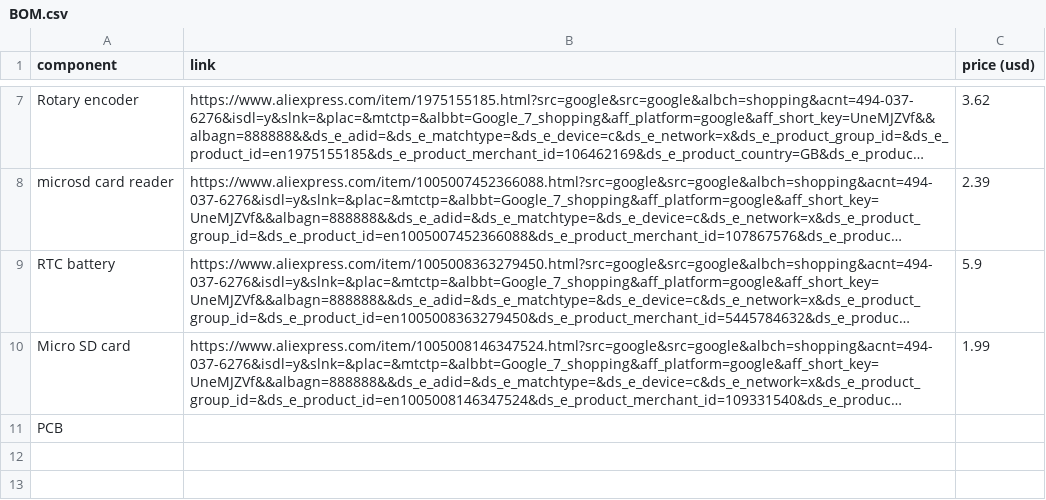
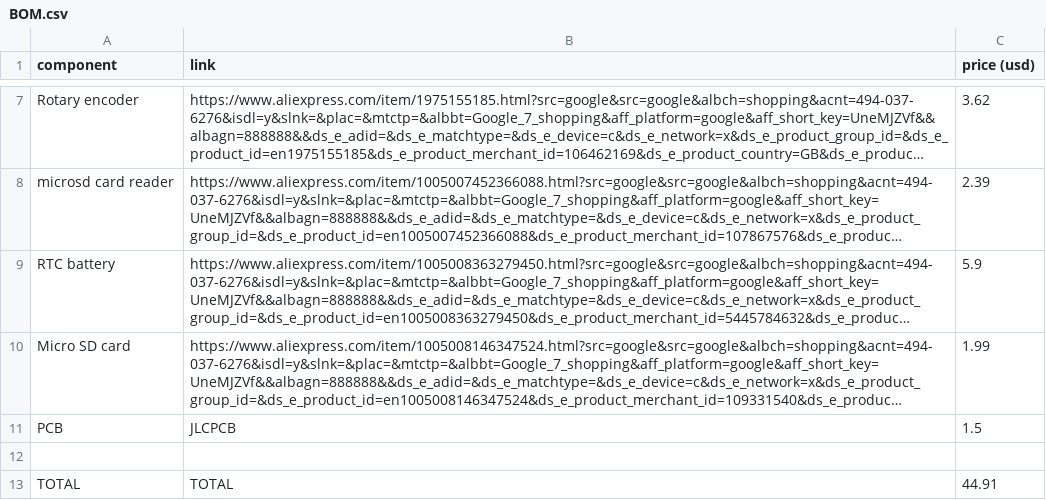
Before and after one commit to Sn3akySqu1d/Envirotector, a CSV file: BOM.csv, drawn as a sheet; only a part is shown, gaps mark what is left out; long unchanged cells end in …; the diff names each change by its address in the sheet, - before the commit and + after, or states it on an @@ line.

```diff
--- a/BOM.csv
+++ b/BOM.csv
-B11 (link): (empty)
+B11 (link): JLCPCB
-C11 (price (usd)): (empty)
+C11 (price (usd)): 1.5
+row 12: (empty)
+row 13: TOTAL | TOTAL | 44.91
```
Also changed, not shown: 26 other files.
